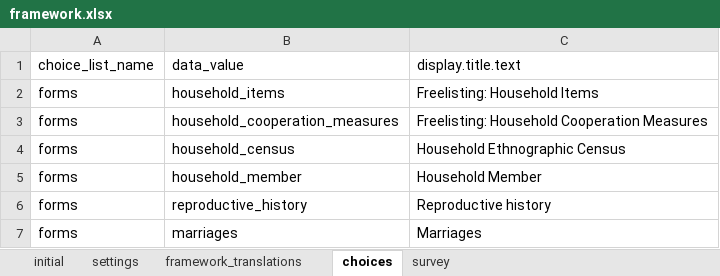
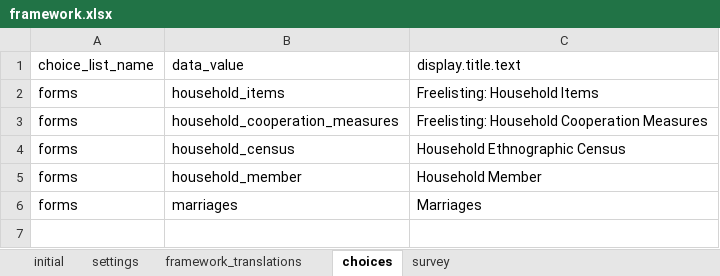
Before and after one commit to Fijian-Networks/Data-Collection, an Excel workbook: cohesionAndConflict_odkx/app/config/assets/framework/forms/framework/framework.xlsx, sheet choices, drawn as a sheet; values as stored, in another font and other column widths than the file's, no borders; the diff names each change by its address in the sheet, - before the commit and + after, or states it on an @@ line.

```diff
--- a/cohesionAndConflict_odkx/app/config/assets/framework/forms/framework/framework.xlsx (sheet choices)
+++ b/cohesionAndConflict_odkx/app/config/assets/framework/forms/framework/framework.xlsx (sheet choices)
-row 6: forms | reproductive_history | Reproductive history
```
Also changed, not shown: sheet survey, cohesionAndConflict_odkx/app/config/tables/household_census/forms/household_census/household_census.xlsx, cohesionAndConflict_odkx/app/config/tables/household_member/forms/household_member/household_member.xlsx, 9 other files.
